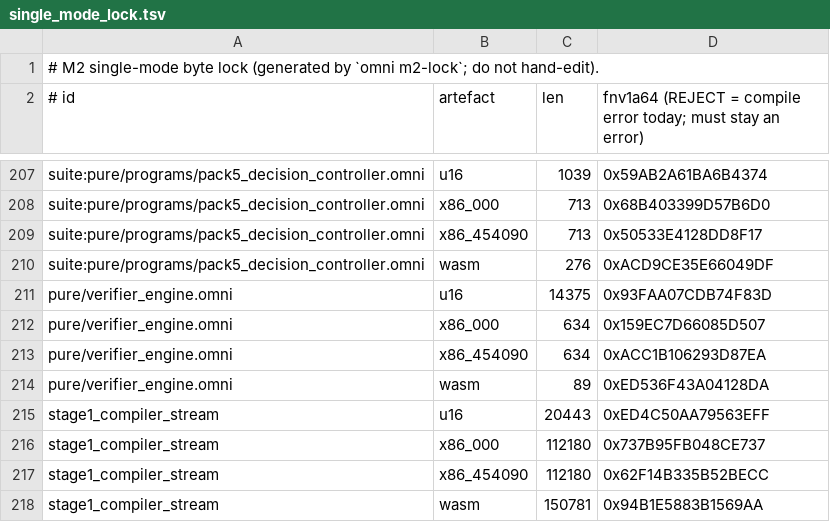
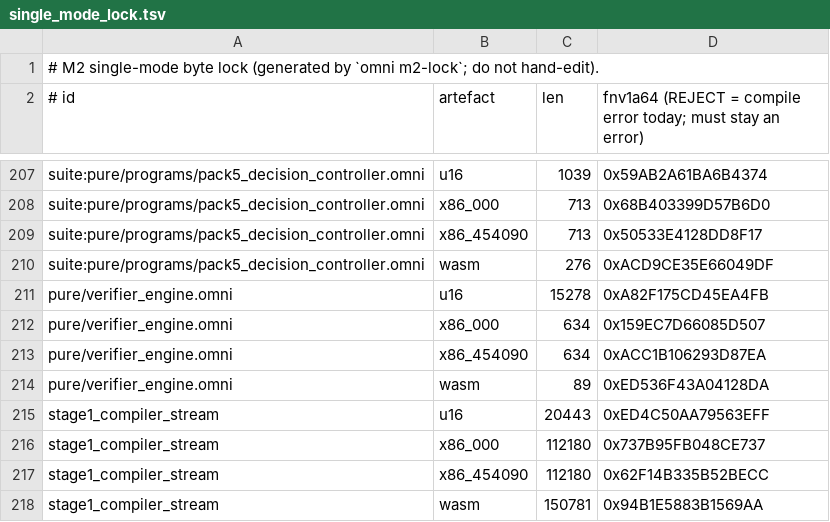
Before and after one commit to Hacking-Unicorn/omni, a TSV file: spec/m2/single_mode_lock.tsv, drawn as a sheet; only a part is shown, gaps mark what is left out.

Commit message:
fix(audit-round2): N1 verifier arity, N2 Pure-M2 IGET, N4 cache hardening, L1-L7 & L10 (#25)
* fix(audit2-n1): port opcode-arity table + EMPTY_MODULE to pure verifier, reconcile 0x7F42 min=4

* fix(audit2-n2): Pure-M2 2-op IGET buffer readback (multi+single); re-pin M2 seed 40234w 0x653BD567AAF5E0DB

* fix(audit2-n4): harden native ELF cache (lstat 0700+euid, mkdtemp fallback, verified /proc/self/fd exec)

* fix(audit2-l1-l4): Pure-M3 st_u64 (re-pin M3 59540w 0xC96457590C836700), no compile-elf/Wasm panics, precise native error codes

* feat(audit2-l5-l7): --fuel N flag, hash-pinned native verifier.elf (37636B 0xF3F0CC7177A2FA84), s4-honesty doc-pin generator & strict gate

* chore(audit2-l10): pin Rust 1.100.0 in CI, add compile-elf fuzz-smoke check, update oracle/README.md live wc -l

* chore(audit2): update verifier_engine lock tables (corpus, single_mode_lock, shape_census, label_reference)

* chore(archived-workspace): mirror N3 strict ISET -9 Wasm trap in omni-aot for 13/13 cargo test parity

```diff
--- a/spec/m2/single_mode_lock.tsv
+++ b/spec/m2/single_mode_lock.tsv
@@ -210,3 +210,3 @@ suite:pure/programs/pack5_decision_controller.omni	x86_454090	713	0x50533E4128DD
 suite:pure/programs/pack5_decision_controller.omni	wasm	276	0xACD9CE35E66049DF
-pure/verifier_engine.omni	u16	14375	0x93FAA07CDB74F83D
+pure/verifier_engine.omni	u16	15278	0xA82F175CD45EA4FB
 pure/verifier_engine.omni	x86_000	634	0x159EC7D66085D507
```
Also changed, not shown: spec/m2/label_reference.tsv, spec/m2/shape_census.tsv, 17 other files.
